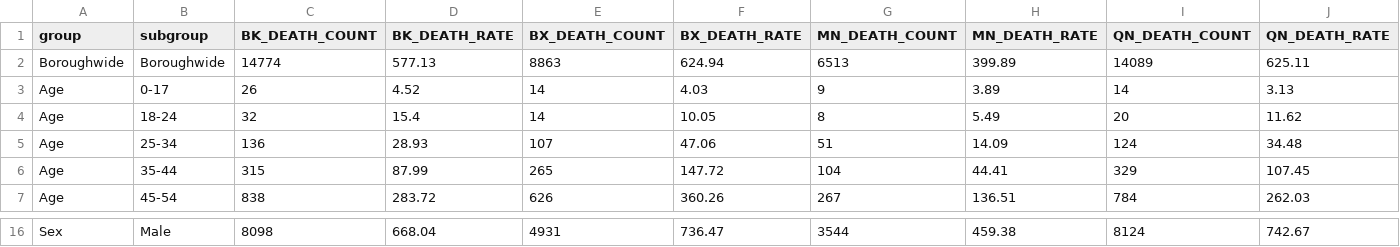
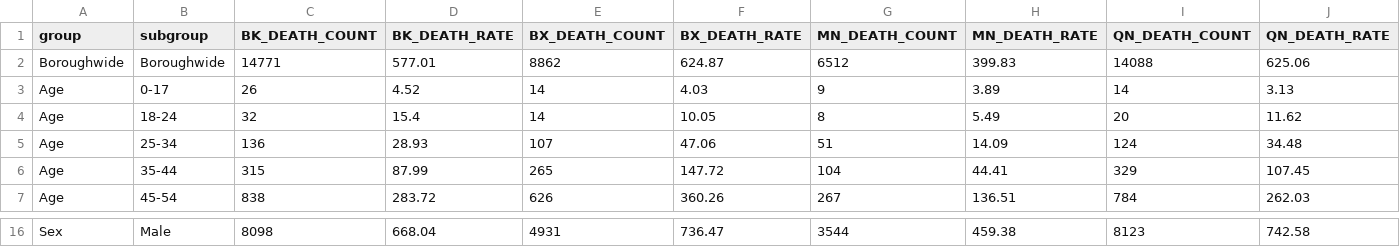
Before and after one commit to nychealth/coronavirus-data, a CSV file: totals/group-death-by-boro.csv, drawn as a sheet; only a part is shown, gaps mark what is left out; the diff covers the shown part only; the diff names each change by its address in the sheet, - before the commit and + after, or states it on an @@ line.

```diff
--- a/totals/group-death-by-boro.csv
+++ b/totals/group-death-by-boro.csv
-C2 (BK_DEATH_COUNT): 14774
+C2 (BK_DEATH_COUNT): 14771
-D2 (BK_DEATH_RATE): 577.13
+D2 (BK_DEATH_RATE): 577.01
-E2 (BX_DEATH_COUNT): 8863
+E2 (BX_DEATH_COUNT): 8862
-F2 (BX_DEATH_RATE): 624.94
+F2 (BX_DEATH_RATE): 624.87
-G2 (MN_DEATH_COUNT): 6513
+G2 (MN_DEATH_COUNT): 6512
-H2 (MN_DEATH_RATE): 399.89
+H2 (MN_DEATH_RATE): 399.83
-I2 (QN_DEATH_COUNT): 14089
+I2 (QN_DEATH_COUNT): 14088
-J2 (QN_DEATH_RATE): 625.11
+J2 (QN_DEATH_RATE): 625.06
-I16 (QN_DEATH_COUNT): 8124
+I16 (QN_DEATH_COUNT): 8123
-J16 (QN_DEATH_RATE): 742.67
+J16 (QN_DEATH_RATE): 742.58
```
Also changed, not shown: 32 edited cells elsewhere in this file, totals/by-group.csv, totals/data-by-modzcta.csv, 5 other files.
